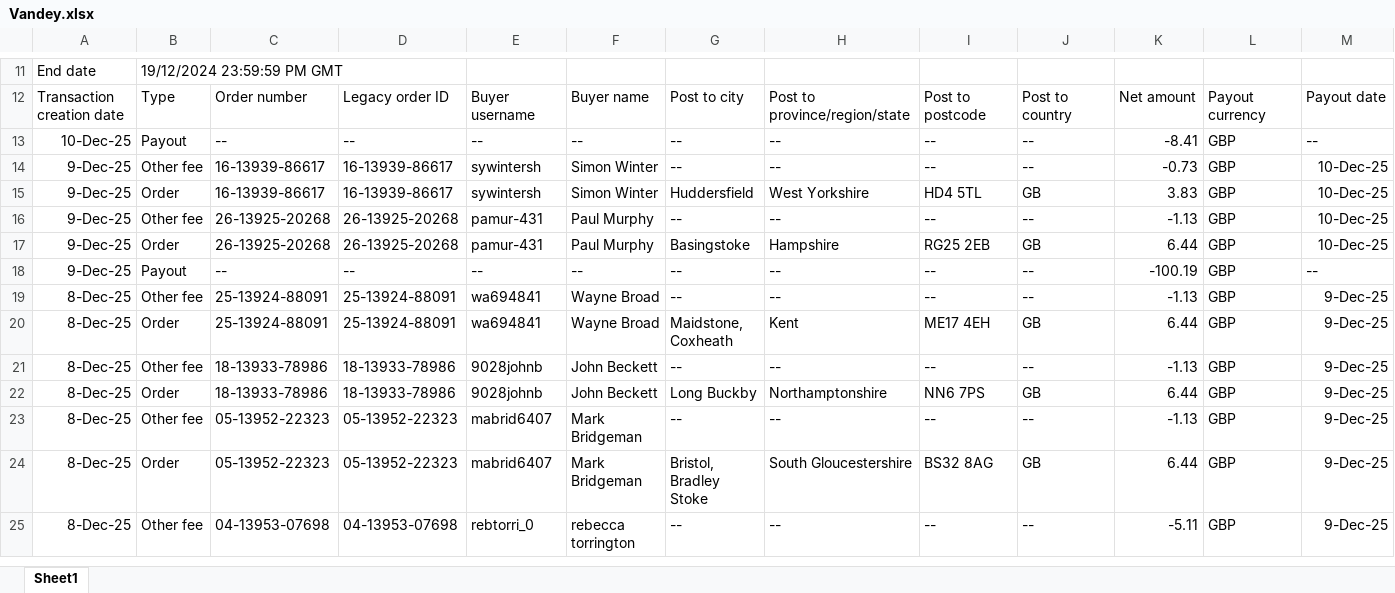
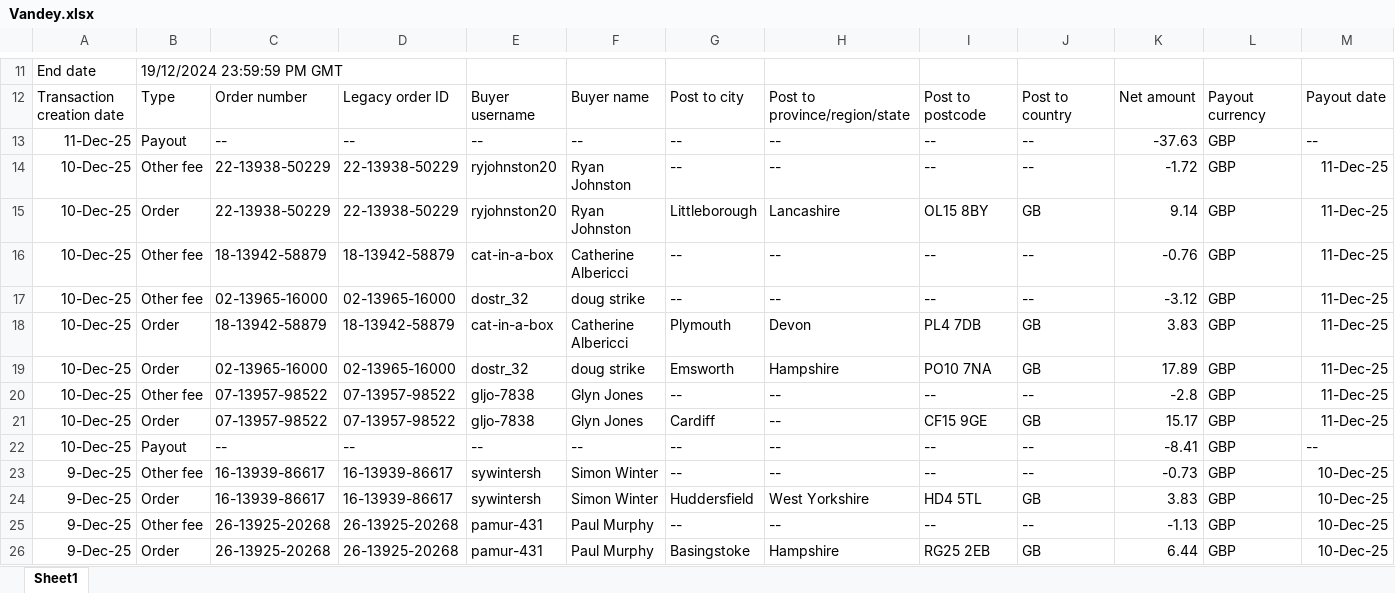
Before and after one commit to NIBH014B/BuckchiDailyReport, an Excel workbook: Raw Sales Data/Vandey.xlsx, sheet Sheet1, drawn as a sheet; only a part is shown, gaps mark what is left out; the shorter side is filled out with more unchanged rows; values as stored, in another font and other column widths than the file's, no borders; rows hold the shown columns only; the diff names each change by its address in the sheet, - before the commit and + after, or states it on an @@ line.

```diff
--- a/Raw Sales Data/Vandey.xlsx (sheet Sheet1)
+++ b/Raw Sales Data/Vandey.xlsx (sheet Sheet1)
+row 13: 11-Dec-25 | Payout | -- | -- | -- | -- | -- | -- | -- | -- | -37.63 | GBP | --
+row 14: 10-Dec-25 | Other fee | 22-13938-50229 | 22-13938-50229 | ryjohnston20 | Ryan Johnston | -- | -- | -- | -- | -1.72 | GBP | 11-Dec-25
+row 15: 10-Dec-25 | Order | 22-13938-50229 | 22-13938-50229 | ryjohnston20 | Ryan Johnston | Littleborough | Lancashire | OL15 8BY | GB | 9.14 | GBP | 11-Dec-25
+row 16: 10-Dec-25 | Other fee | 18-13942-58879 | 18-13942-58879 | cat-in-a-box | Catherine Albericci | -- | -- | -- | -- | -0.76 | GBP | 11-Dec-25
+row 17: 10-Dec-25 | Other fee | 02-13965-16000 | 02-13965-16000 | dostr_32 | doug strike | -- | -- | -- | -- | -3.12 | GBP | 11-Dec-25
+row 18: 10-Dec-25 | Order | 18-13942-58879 | 18-13942-58879 | cat-in-a-box | Catherine Albericci | Plymouth | Devon | PL4 7DB | GB | 3.83 | GBP | 11-Dec-25
+row 19: 10-Dec-25 | Order | 02-13965-16000 | 02-13965-16000 | dostr_32 | doug strike | Emsworth | Hampshire | PO10 7NA | GB | 17.89 | GBP | 11-Dec-25
+row 20: 10-Dec-25 | Other fee | 07-13957-98522 | 07-13957-98522 | gljo-7838 | Glyn Jones | -- | -- | -- | -- | -2.8 | GBP | 11-Dec-25
+row 21: 10-Dec-25 | Order | 07-13957-98522 | 07-13957-98522 | gljo-7838 | Glyn Jones | Cardiff | -- | CF15 9GE | GB | 15.17 | GBP | 11-Dec-25
```
Also changed, not shown: Raw Sales Data/Amazon.xlsx, Raw Sales Data/Buckchi.xlsx.
